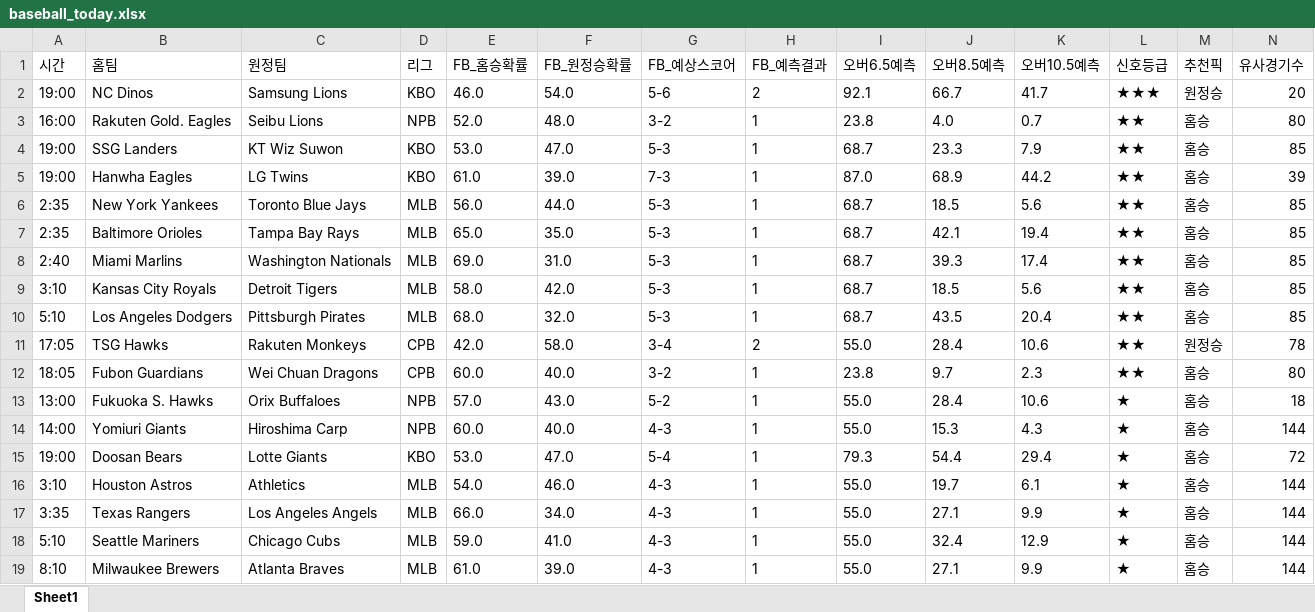
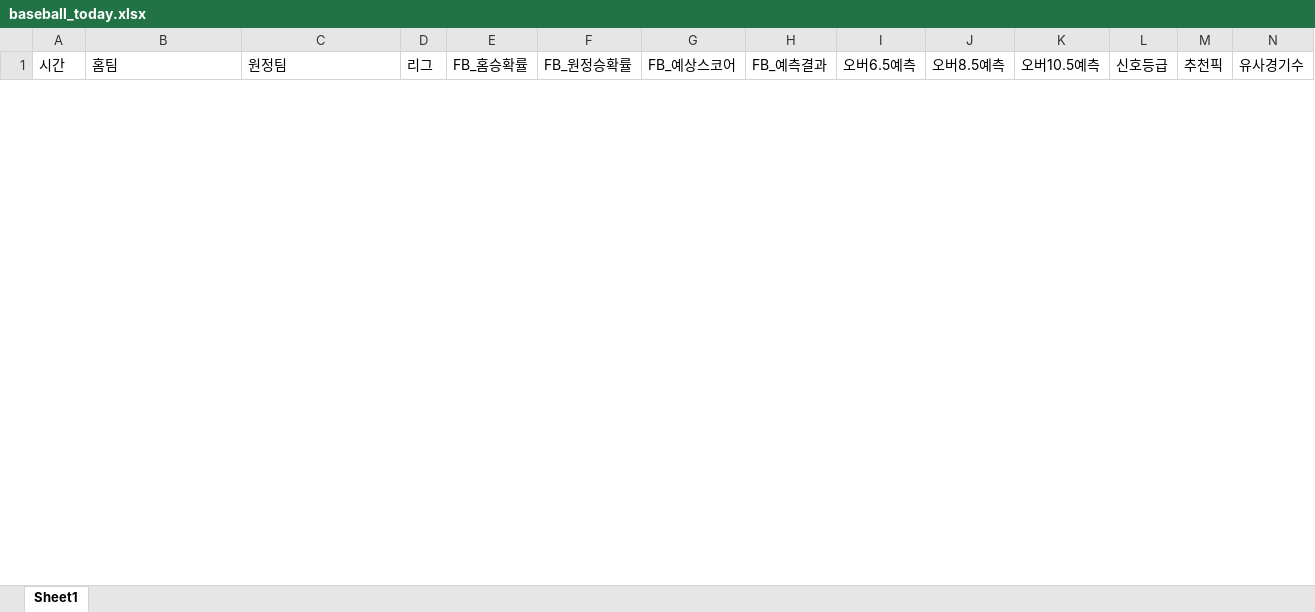
Before and after one commit to kongkong79/ai-pick, an Excel workbook: baseball_today.xlsx, sheet Sheet1, drawn as a sheet; only a part is shown; values as stored, in another font and other column widths than the file's, no borders; removed rows and columns are numbered as before the commit, all else as after; rows hold the shown columns only; the diff covers the shown part only; the diff names each change by its address in the sheet, - before the commit and + after, or states it on an @@ line.

Commit message:
📊 업데이트 - 2026-08-24 14:43

```diff
--- a/baseball_today.xlsx (sheet Sheet1)
+++ b/baseball_today.xlsx (sheet Sheet1)
-row 2: 19:00 | NC Dinos | Samsung Lions | KBO | 46.0 | 54.0 | 5-6 | 2 | 92.1 | 66.7 | 41.7 | ★★★ | 원정승 | 20
-row 3: 16:00 | Rakuten Gold. Eagles | Seibu Lions | NPB | 52.0 | 48.0 | 3-2 | 1 | 23.8 | 4.0 | 0.7 | ★★ | 홈승 | 80
-row 4: 19:00 | SSG Landers | KT Wiz Suwon | KBO | 53.0 | 47.0 | 5-3 | 1 | 68.7 | 23.3 | 7.9 | ★★ | 홈승 | 85
-row 5: 19:00 | Hanwha Eagles | LG Twins | KBO | 61.0 | 39.0 | 7-3 | 1 | 87.0 | 68.9 | 44.2 | ★★ | 홈승 | 39
-row 6: 2:35 | New York Yankees | Toronto Blue Jays | MLB | 56.0 | 44.0 | 5-3 | 1 | 68.7 | 18.5 | 5.6 | ★★ | 홈승 | 85
-row 7: 2:35 | Baltimore Orioles | Tampa Bay Rays | MLB | 65.0 | 35.0 | 5-3 | 1 | 68.7 | 42.1 | 19.4 | ★★ | 홈승 | 85
-row 8: 2:40 | Miami Marlins | Washington Nationals | MLB | 69.0 | 31.0 | 5-3 | 1 | 68.7 | 39.3 | 17.4 | ★★ | 홈승 | 85
-row 9: 3:10 | Kansas City Royals | Detroit Tigers | MLB | 58.0 | 42.0 | 5-3 | 1 | 68.7 | 18.5 | 5.6 | ★★ | 홈승 | 85
-row 10: 5:10 | Los Angeles Dodgers | Pittsburgh Pirates | MLB | 68.0 | 32.0 | 5-3 | 1 | 68.7 | 43.5 | 20.4 | ★★ | 홈승 | 85
-row 11: 17:05 | TSG Hawks | Rakuten Monkeys | CPB | 42.0 | 58.0 | 3-4 | 2 | 55.0 | 28.4 | 10.6 | ★★ | 원정승 | 78
-row 12: 18:05 | Fubon Guardians | Wei Chuan Dragons | CPB | 60.0 | 40.0 | 3-2 | 1 | 23.8 | 9.7 | 2.3 | ★★ | 홈승 | 80
-row 13: 13:00 | Fukuoka S. Hawks | Orix Buffaloes | NPB | 57.0 | 43.0 | 5-2 | 1 | 55.0 | 28.4 | 10.6 | ★ | 홈승 | 18
-row 14: 14:00 | Yomiuri Giants | Hiroshima Carp | NPB | 60.0 | 40.0 | 4-3 | 1 | 55.0 | 15.3 | 4.3 | ★ | 홈승 | 144
-row 15: 19:00 | Doosan Bears | Lotte Giants | KBO | 53.0 | 47.0 | 5-4 | 1 | 79.3 | 54.4 | 29.4 | ★ | 홈승 | 72
-row 16: 3:10 | Houston Astros | Athletics | MLB | 54.0 | 46.0 | 4-3 | 1 | 55.0 | 19.7 | 6.1 | ★ | 홈승 | 144
-row 17: 3:35 | Texas Rangers | Los Angeles Angels | MLB | 66.0 | 34.0 | 4-3 | 1 | 55.0 | 27.1 | 9.9 | ★ | 홈승 | 144
-row 18: 5:10 | Seattle Mariners | Chicago Cubs | MLB | 59.0 | 41.0 | 4-3 | 1 | 55.0 | 32.4 | 12.9 | ★ | 홈승 | 144
-row 19: 8:10 | Milwaukee Brewers | Atlanta Braves | MLB | 61.0 | 39.0 | 4-3 | 1 | 55.0 | 27.1 | 9.9 | ★ | 홈승 | 144
```
Also changed, not shown: 3 added rows and 3 removed rows elsewhere in this sheet.
